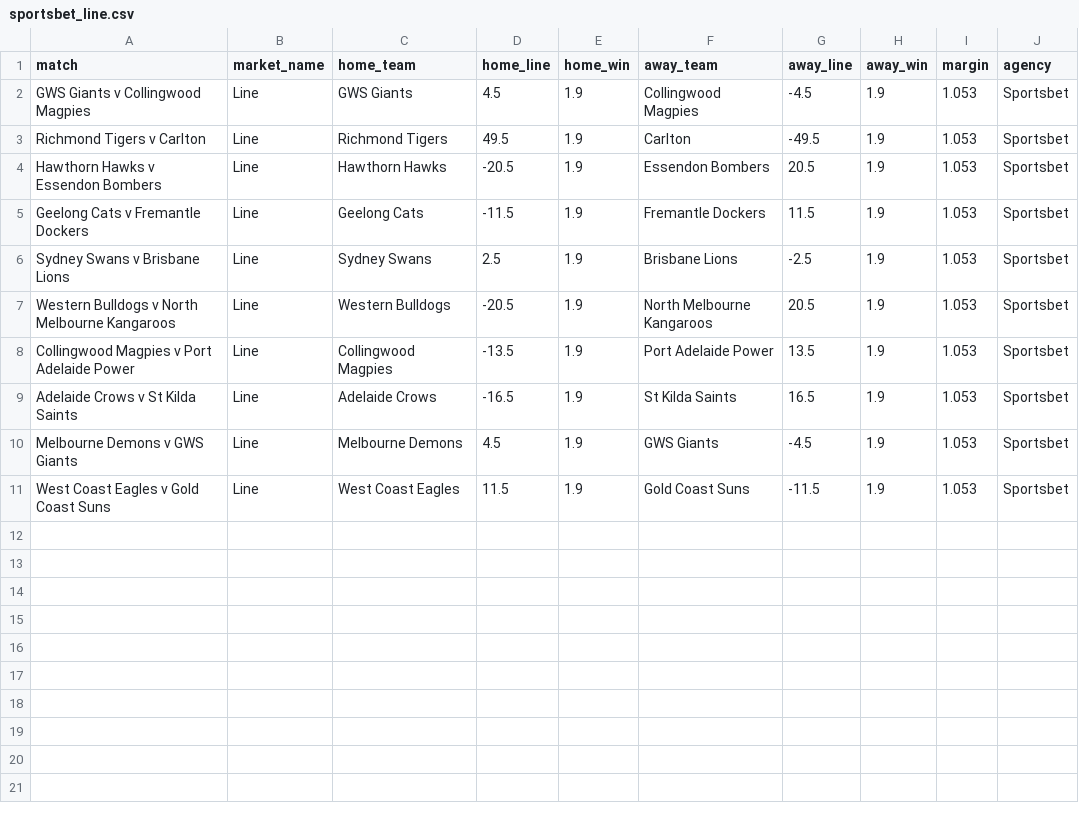
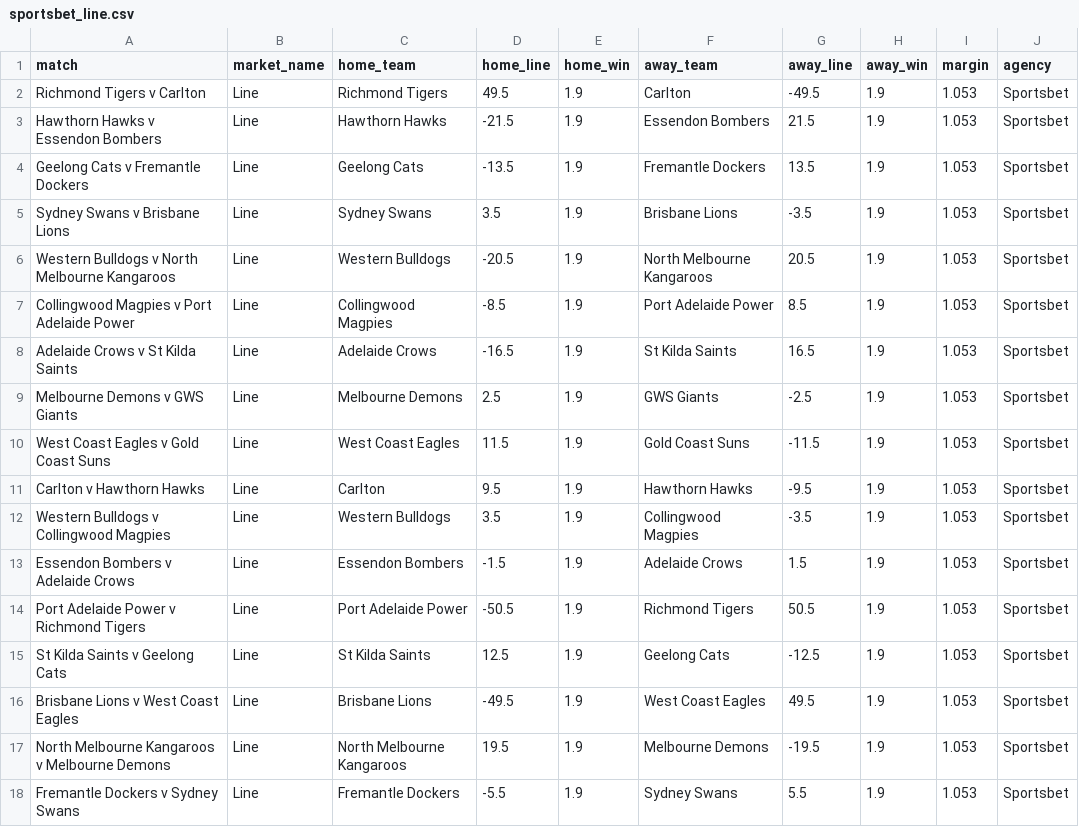
Before and after one commit to jamesbrown1417/AFL, a CSV file: Data/scraped_odds/sportsbet_line.csv, drawn as a sheet.

```diff
--- a/Data/scraped_odds/sportsbet_line.csv
+++ b/Data/scraped_odds/sportsbet_line.csv
@@ -1,11 +1,18 @@
 match,market_name,home_team,home_line,home_win,away_team,away_line,away_win,margin,agency
-GWS Giants v Collingwood Magpies,Line,GWS Giants,4.5,1.9,Collingwood Magpies,-4.5,1.9,1.053,Sportsbet
 Richmond Tigers v Carlton,Line,Richmond Tigers,49.5,1.9,Carlton,-49.5,1.9,1.053,Sportsbet
-Hawthorn Hawks v Essendon Bombers,Line,Hawthorn Hawks,-20.5,1.9,Essendon Bombers,20.5,1.9,1.053,Sportsbet
-Geelong Cats v Fremantle Dockers,Line,Geelong Cats,-11.5,1.9,Fremantle Dockers,11.5,1.9,1.053,Sportsbet
-Sydney Swans v Brisbane Lions,Line,Sydney Swans,2.5,1.9,Brisbane Lions,-2.5,1.9,1.053,Sportsbet
+Hawthorn Hawks v Essendon Bombers,Line,Hawthorn Hawks,-21.5,1.9,Essendon Bombers,21.5,1.9,1.053,Sportsbet
+Geelong Cats v Fremantle Dockers,Line,Geelong Cats,-13.5,1.9,Fremantle Dockers,13.5,1.9,1.053,Sportsbet
+Sydney Swans v Brisbane Lions,Line,Sydney Swans,3.5,1.9,Brisbane Lions,-3.5,1.9,1.053,Sportsbet
 Western Bulldogs v North Melbourne Kangaroos,Line,Western Bulldogs,-20.5,1.9,North Melbourne Kangaroos,20.5,1.9,1.053,Sportsbet
-Collingwood Magpies v Port Adelaide Power,Line,Collingwood Magpies,-13.5,1.9,Port Adelaide Power,13.5,1.9,1.053,Sportsbet
+Collingwood Magpies v Port Adelaide Power,Line,Collingwood Magpies,-8.5,1.9,Port Adelaide Power,8.5,1.9,1.053,Sportsbet
 Adelaide Crows v St Kilda Saints,Line,Adelaide Crows,-16.5,1.9,St Kilda Saints,16.5,1.9,1.053,Sportsbet
-Melbourne Demons v GWS Giants,Line,Melbourne Demons,4.5,1.9,GWS Giants,-4.5,1.9,1.053,Sportsbet
+Melbourne Demons v GWS Giants,Line,Melbourne Demons,2.5,1.9,GWS Giants,-2.5,1.9,1.053,Sportsbet
 West Coast Eagles v Gold Coast Suns,Line,West Coast Eagles,11.5,1.9,Gold Coast Suns,-11.5,1.9,1.053,Sportsbet
+Carlton v Hawthorn Hawks,Line,Carlton,9.5,1.9,Hawthorn Hawks,-9.5,1.9,1.053,Sportsbet
+Western Bulldogs v Collingwood Magpies,Line,Western Bulldogs,3.5,1.9,Collingwood Magpies,-3.5,1.9,1.053,Sportsbet
+Essendon Bombers v Adelaide Crows,Line,Essendon Bombers,-1.5,1.9,Adelaide Crows,1.5,1.9,1.053,Sportsbet
+Port Adelaide Power v Richmond Tigers,Line,Port Adelaide Power,-50.5,1.9,Richmond Tigers,50.5,1.9,1.053,Sportsbet
+St Kilda Saints v Geelong Cats,Line,St Kilda Saints,12.5,1.9,Geelong Cats,-12.5,1.9,1.053,Sportsbet
+Brisbane Lions v West Coast Eagles,Line,Brisbane Lions,-49.5,1.9,West Coast Eagles,49.5,1.9,1.053,Sportsbet
+North Melbourne Kangaroos v Melbourne Demons,Line,North Melbourne Kangaroos,19.5,1.9,Melbourne Demons,-19.5,1.9,1.053,Sportsbet
+Fremantle Dockers v Sydney Swans,Line,Fremantle Dockers,-5.5,1.9,Sydney Swans,5.5,1.9,1.053,Sportsbet
```
Also changed, not shown: Data/BET365_HTML/urls.csv, Data/scraped_odds/bet365_h2h.csv, 53 other files.
